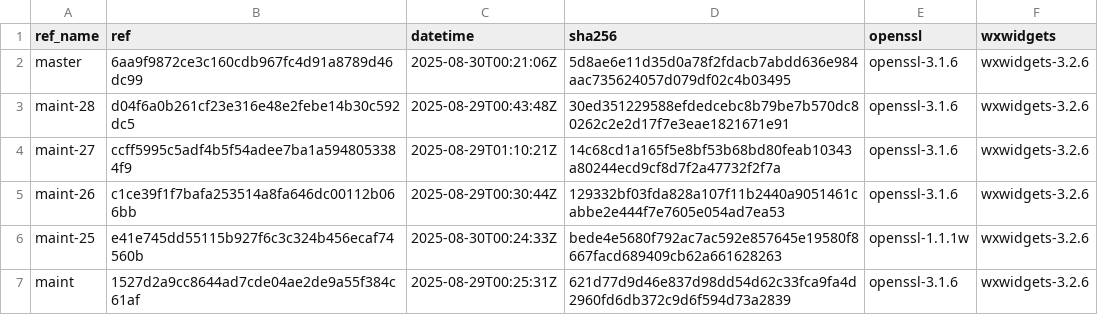
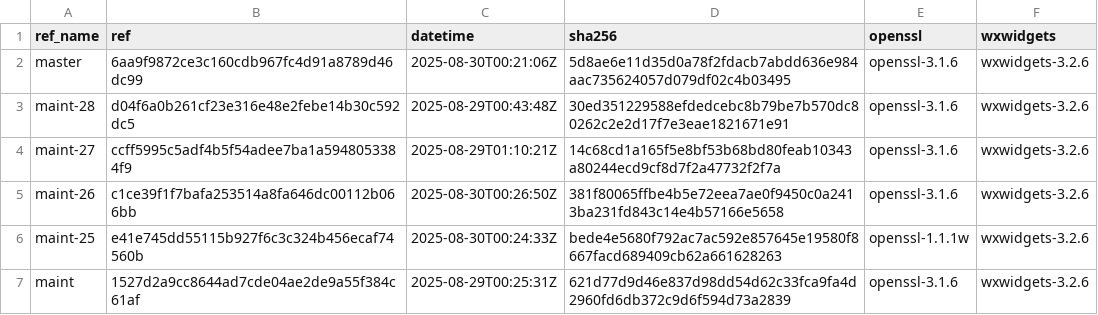
Before and after one commit to erlef/otp_builds, a CSV file: builds/x86_64-apple-darwin.csv, drawn as a sheet; only a part is shown.

```diff
--- a/builds/x86_64-apple-darwin.csv
+++ b/builds/x86_64-apple-darwin.csv
@@ -4,3 +4,3 @@ maint-28,d04f6a0b261cf23e316e48e2febe14b30c592dc5,2025-08-29T00:43:48Z,30ed35122
 maint-27,ccff5995c5adf4b5f54adee7ba1a5948053384f9,2025-08-29T01:10:21Z,14c68cd1a165f5e8bf53b68bd80feab10343a80244ecd9cf8d7f2a47732f2f7a,openssl-3.1.6,wxwidgets-3.2.6
-maint-26,c1ce39f1f7bafa253514a8fa646dc00112b066bb,2025-08-29T00:30:44Z,129332bf03fda828a107f11b2440a9051461cabbe2e444f7e7605e054ad7ea53,openssl-3.1.6,wxwidgets-3.2.6
+maint-26,c1ce39f1f7bafa253514a8fa646dc00112b066bb,2025-08-30T00:26:50Z,381f80065ffbe4b5e72eea7ae0f9450c0a2413ba231fd843c14e4b57166e5658,openssl-3.1.6,wxwidgets-3.2.6
 maint-25,e41e745dd55115b927f6c3c324b456ecaf74560b,2025-08-30T00:24:33Z,bede4e5680f792ac7ac592e857645e19580f8667facd689409cb62a661628263,openssl-1.1.1w,wxwidgets-3.2.6
```
